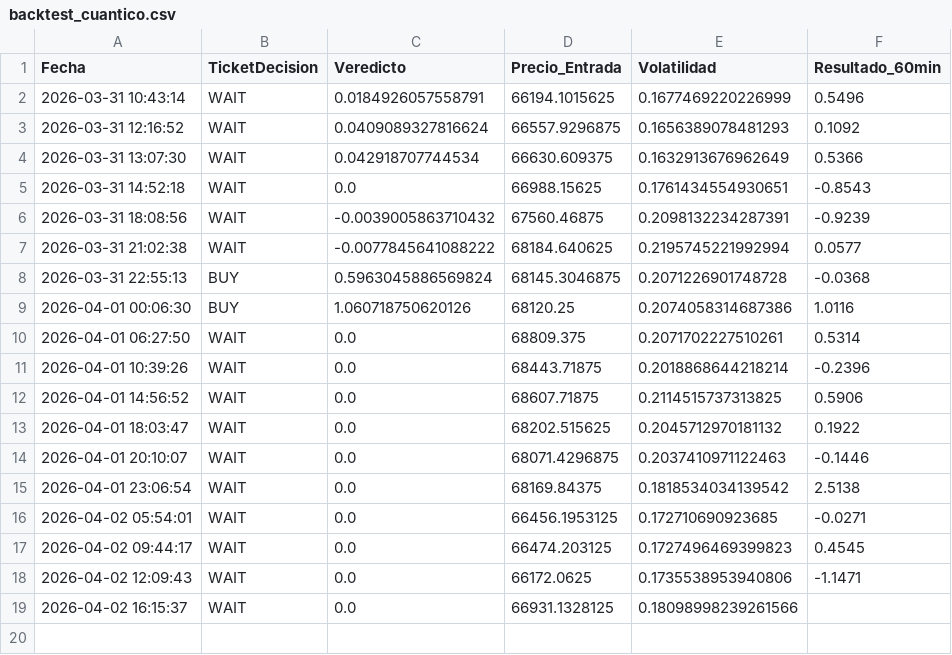
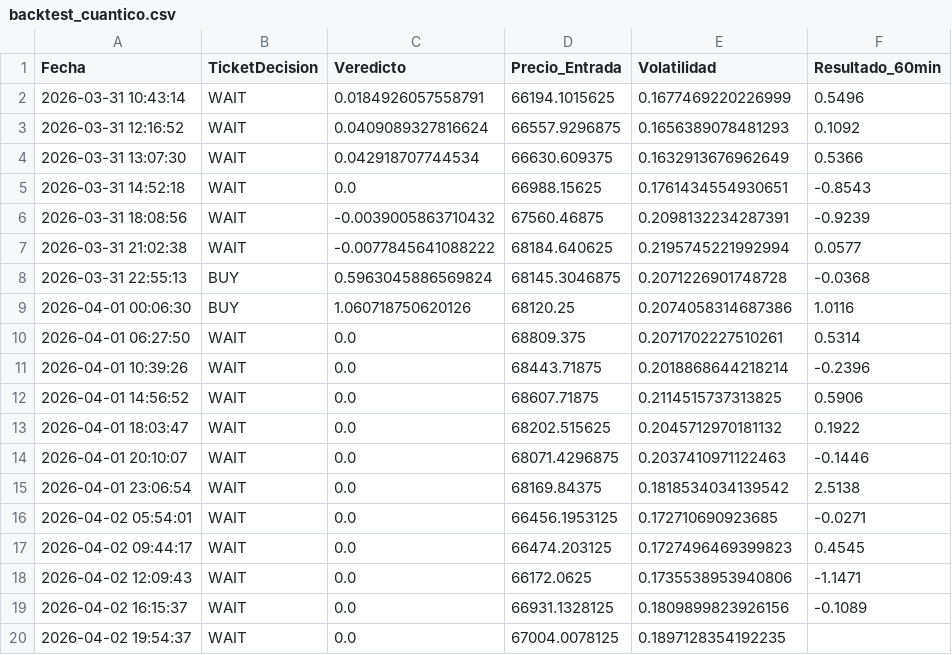
Before and after one commit to alconero-hub/oraculo_cuantico, a CSV file: backtest_cuantico.csv, drawn as a sheet.

```diff
--- a/backtest_cuantico.csv
+++ b/backtest_cuantico.csv
@@ -18,2 +18,3 @@ Fecha,TicketDecision,Veredicto,Precio_Entrada,Volatilidad,Resultado_60min
 2026-04-02 12:09:43,WAIT,0.0,66172.0625,0.1735538953940806,-1.1471
-2026-04-02 16:15:37,WAIT,0.0,66931.1328125,0.18098998239261566,
+2026-04-02 16:15:37,WAIT,0.0,66931.1328125,0.1809899823926156,-0.1089
+2026-04-02 19:54:37,WAIT,0.0,67004.0078125,0.1897128354192235,
```
Also changed, not shown: 2 other files.
